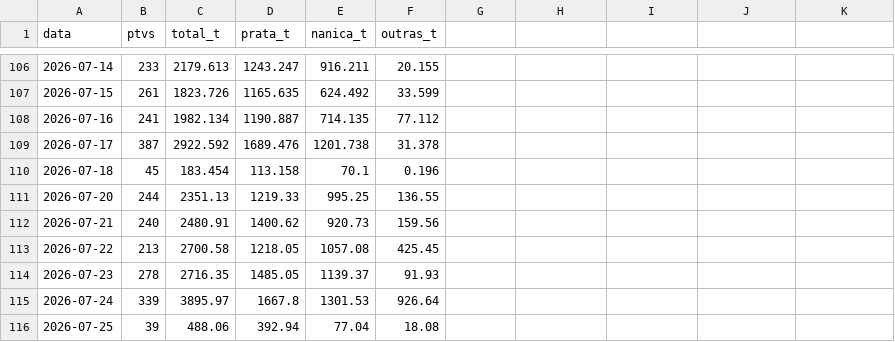
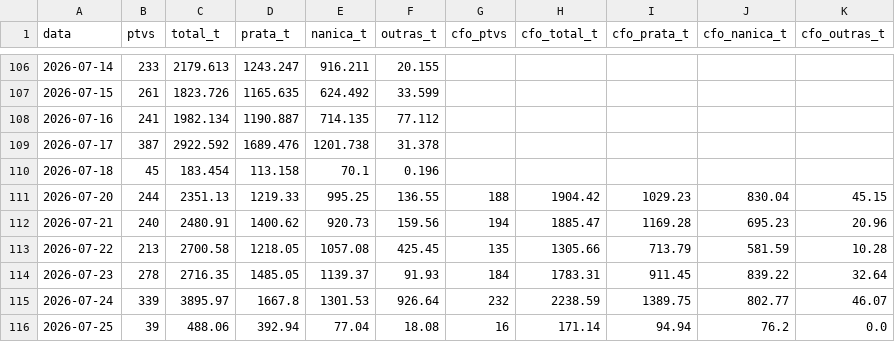
Before and after one commit to edsonyukiosassaki-lab/coleta-precos-banana, a CSV file: ima_ptv_banana_diario.csv, drawn as a sheet; only a part is shown, gaps mark what is left out; the diff covers the shown part only.

```diff
--- a/ima_ptv_banana_diario.csv
+++ b/ima_ptv_banana_diario.csv
@@ -1 +1 @@
-data,ptvs,total_t,prata_t,nanica_t,outras_t
+data,ptvs,total_t,prata_t,nanica_t,outras_t,cfo_ptvs,cfo_total_t,cfo_prata_t,cfo_nanica_t,cfo_outras_t
@@ -111,6 +111,6 @@ data,ptvs,total_t,prata_t,nanica_t,outras_t
-2026-07-20,244,2351.13,1219.33,995.25,136.55
-2026-07-21,240,2480.91,1400.62,920.73,159.56
-2026-07-22,213,2700.58,1218.05,1057.08,425.45
-2026-07-23,278,2716.35,1485.05,1139.37,91.93
-2026-07-24,339,3895.97,1667.8,1301.53,926.64
-2026-07-25,39,488.06,392.94,77.04,18.08
+2026-07-20,244,2351.13,1219.33,995.25,136.55,188,1904.42,1029.23,830.04,45.15
+2026-07-21,240,2480.91,1400.62,920.73,159.56,194,1885.47,1169.28,695.23,20.96
+2026-07-22,213,2700.58,1218.05,1057.08,425.45,135,1305.66,713.79,581.59,10.28
+2026-07-23,278,2716.35,1485.05,1139.37,91.93,184,1783.31,911.45,839.22,32.64
+2026-07-24,339,3895.97,1667.8,1301.53,926.64,232,2238.59,1389.75,802.77,46.07
+2026-07-25,39,488.06,392.94,77.04,18.08,16,171.14,94.94,76.2,0.0
```
Also changed, not shown: 15 edited cells elsewhere in this file, 2 other files.
